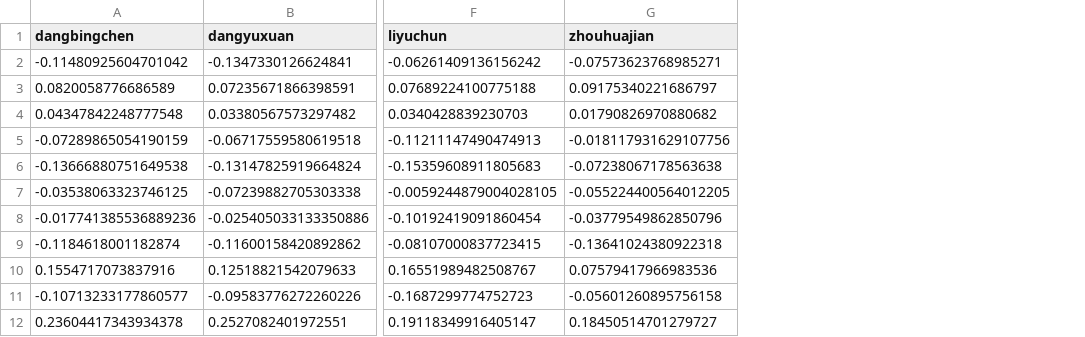
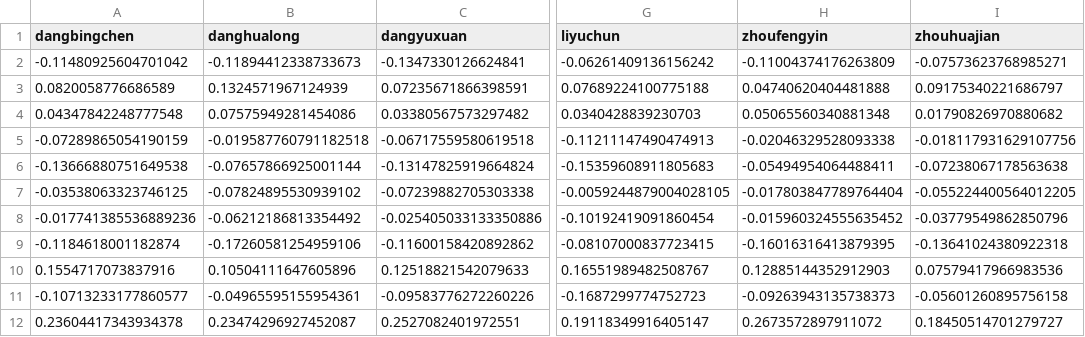
Before and after one commit to danghualong/flaskDemo, a CSV file: facerecognizer/faces/feature/features2_all.csv, drawn as a sheet; only a part is shown, gaps mark what is left out; the diff names each change by its address in the sheet, - before the commit and + after, or states it on an @@ line.

```diff
--- a/facerecognizer/faces/feature/features2_all.csv
+++ b/facerecognizer/faces/feature/features2_all.csv
+column B (danghualong), rows 2-12: -0.11894412338733673 | 0.1324571967124939 | 0.07575949281454086 | -0.019587760791182518 | -0.07657866925001144 | -0.07824895530939102 | -0.06212186813354492 | -0.17260581254959106 | 0.10504111647605896 | -0.04965595155954361 | 0.23474296927452087
+column H (zhoufengyin), rows 2-12: -0.11004374176263809 | 0.04740620404481888 | 0.05065560340881348 | -0.02046329528093338 | -0.05494954064488411 | -0.017803847789764404 | -0.015960324555635452 | -0.16016316413879395 | 0.12885144352912903 | -0.09263943135738373 | 0.2673572897911072
```
Also changed, not shown: 3 other files.
